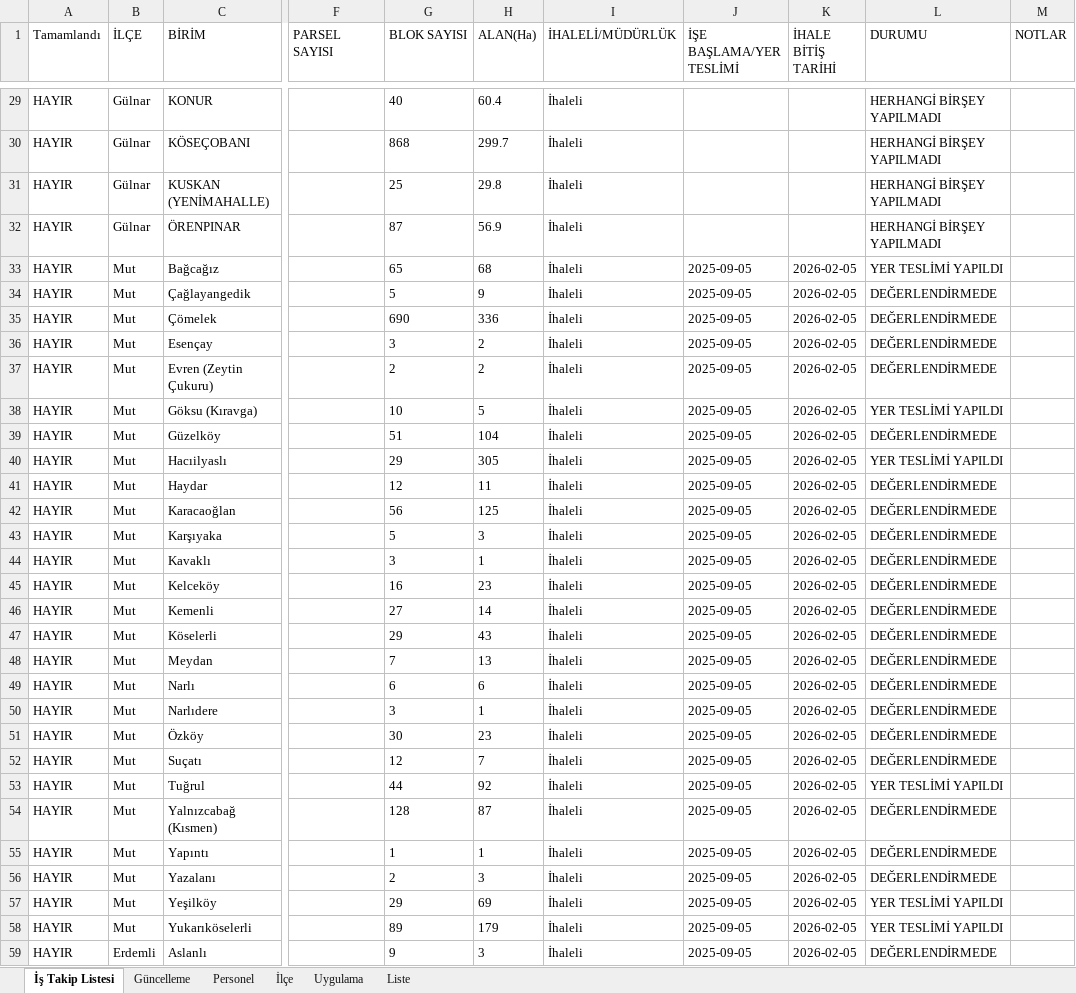
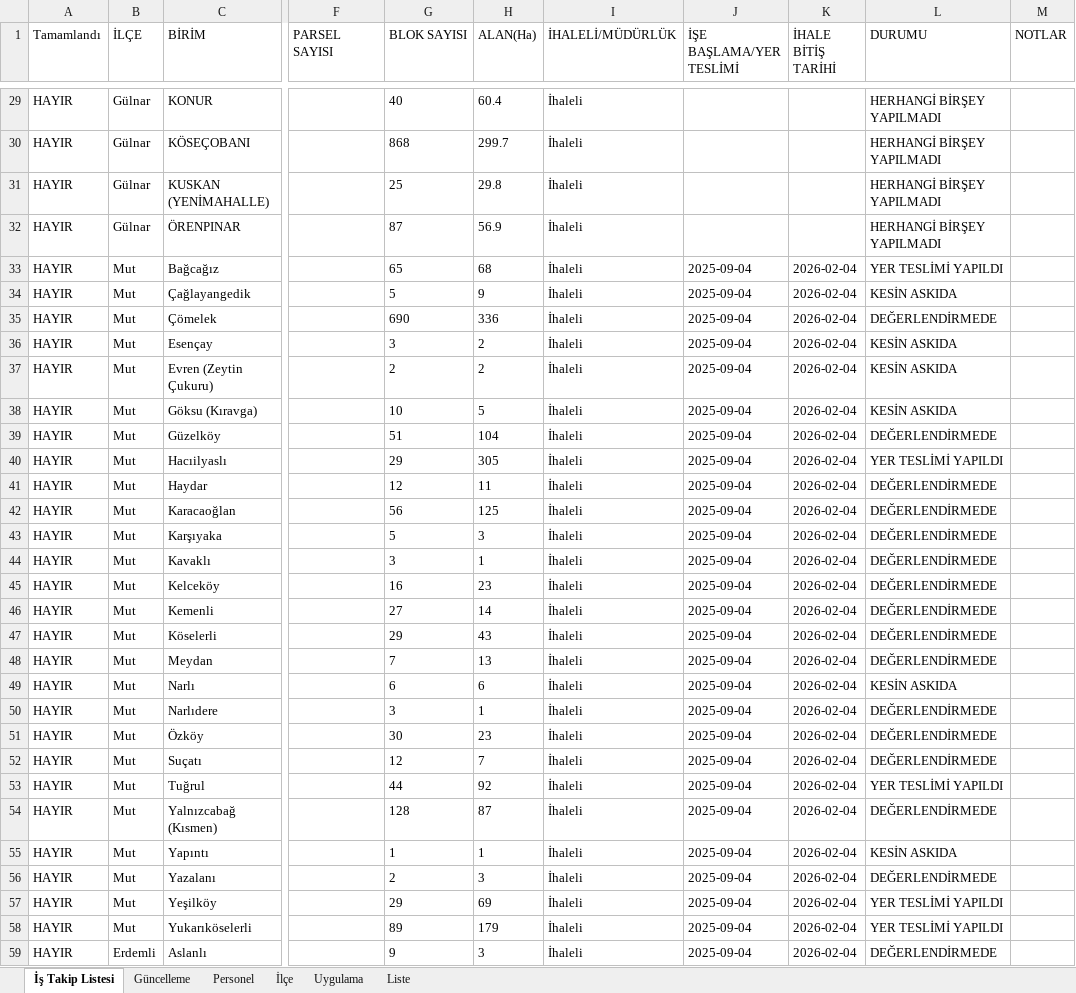
Before and after one commit to gokhangeo/mersinistakip, an Excel workbook: istakip.xlsx, sheet İş Takip Listesi, drawn as a sheet; only a part is shown, gaps mark what is left out; values as stored, in another font and other column widths than the file's, no borders; the diff covers the shown part only; the diff names each change by its address in the sheet, - before the commit and + after, or states it on an @@ line.

Commit message:
İş Takip Güncellemesi - 12.11.2025 11:46:56

```diff
--- a/istakip.xlsx (sheet İş Takip Listesi)
+++ b/istakip.xlsx (sheet İş Takip Listesi)
-J33:J59 (İŞE BAŞLAMA/YER TESLİMİ): 2025-09-05
+J33:J59 (İŞE BAŞLAMA/YER TESLİMİ): 2025-09-04
-K33:K59 (İHALE BİTİŞ TARİHİ): 2026-02-05
+K33:K59 (İHALE BİTİŞ TARİHİ): 2026-02-04
-L34 (DURUMU): DEĞERLENDİRMEDE
+L34 (DURUMU): KESİN ASKIDA
-L36:L37 (DURUMU): DEĞERLENDİRMEDE
+L36:L37 (DURUMU): KESİN ASKIDA
-L38 (DURUMU): YER TESLİMİ YAPILDI
+L38 (DURUMU): KESİN ASKIDA
-L49 (DURUMU): DEĞERLENDİRMEDE
+L49 (DURUMU): KESİN ASKIDA
-L55 (DURUMU): DEĞERLENDİRMEDE
+L55 (DURUMU): KESİN ASKIDA
```
Also changed, not shown: 144 edited cells elsewhere in this sheet, sheet Güncelleme.
